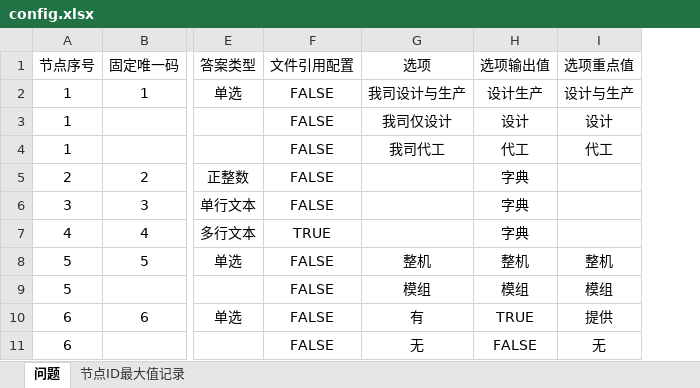
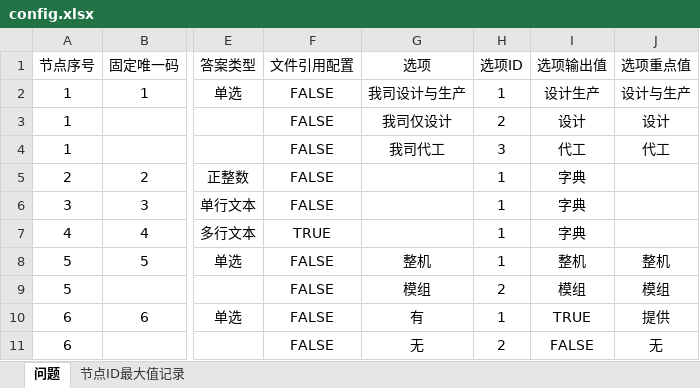
Before and after one commit to Op135/project_file_system, an Excel workbook: data/config.xlsx, sheet 问题, drawn as a sheet; only a part is shown, gaps mark what is left out; values as stored, in another font and other column widths than the file's, no borders; conditional formats not drawn; the diff names each change by its address in the sheet, - before the commit and + after, or states it on an @@ line.

```diff
--- a/data/config.xlsx (sheet 问题)
+++ b/data/config.xlsx (sheet 问题)
+column H (选项ID), rows 2-11: 1 | 2 | 3 | 1 | 1 | 1 | 1 | 2 | 1 | 2
```
Also changed, not shown: formulas that keep their value, 5 other files.
